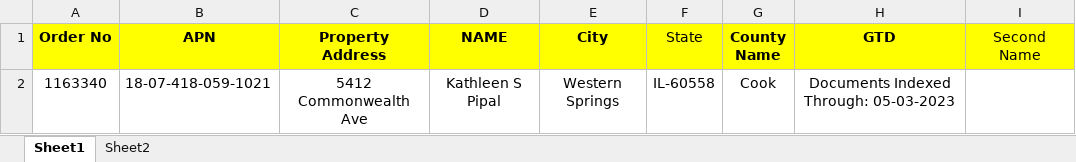
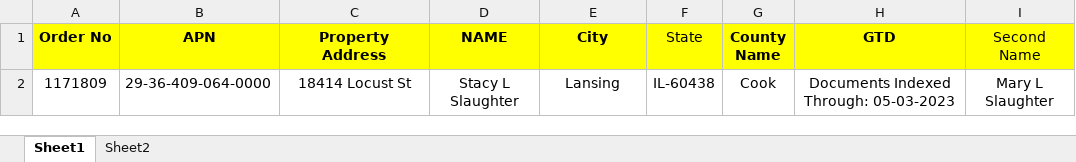
Before and after one commit to SachinGuru123/Netrofile, an Excel workbook: Input/Cook_county.xlsx, sheet Sheet1, drawn as a sheet; values as stored, in another font and other column widths than the file's, no borders; removed rows and columns are numbered as before the commit, all else as after; the diff names each change by its address in the sheet, - before the commit and + after, or states it on an @@ line.

```diff
--- a/Input/Cook_county.xlsx (sheet Sheet1)
+++ b/Input/Cook_county.xlsx (sheet Sheet1)
-row 2: 1163340 | 18-07-418-059-1021 | 5412 Commonwealth Ave | Kathleen S Pipal | Western Springs | IL-60558 | Cook | Documents Indexed Through: 05-03-2023
+row 2: 1171809 | 29-36-409-064-0000 | 18414 Locust St | Stacy L Slaughter | Lansing | IL-60438 | Cook | Documents Indexed Through: 05-03-2023 | Mary L Slaughter
```
Also changed, not shown: 3 other files.
